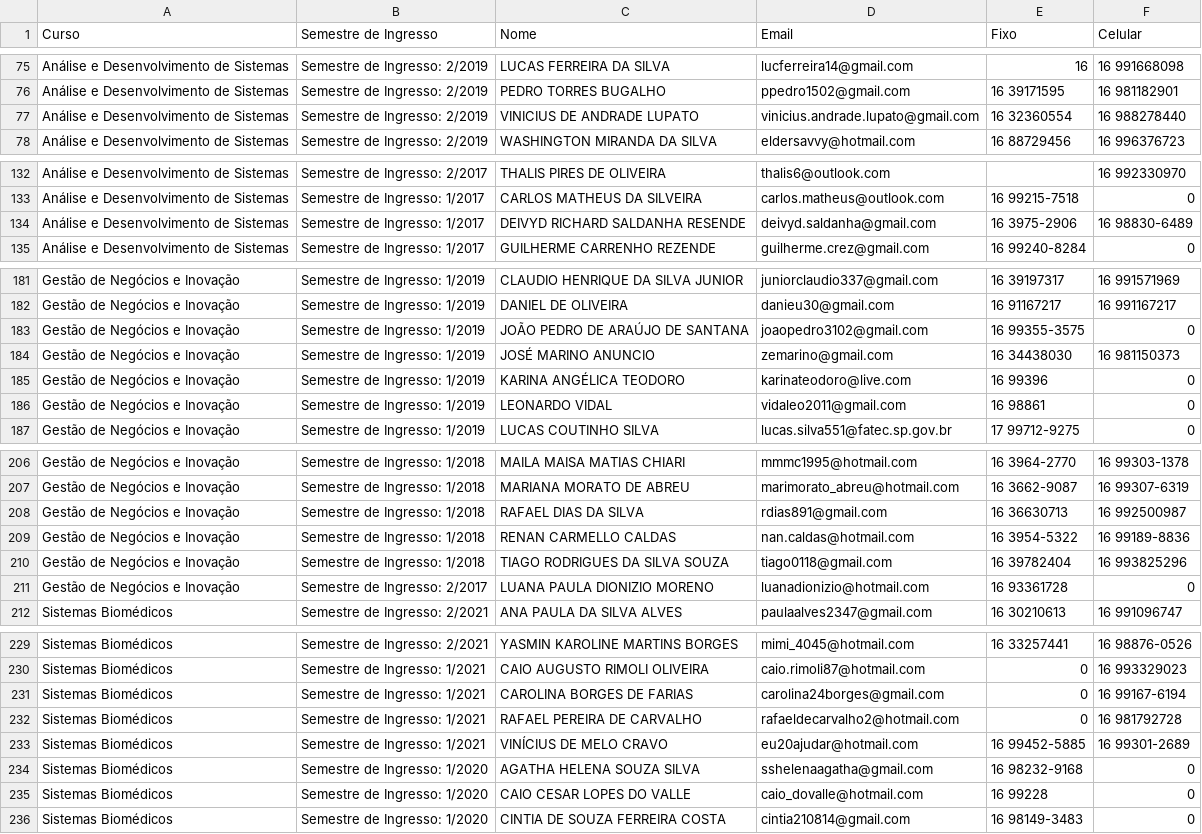
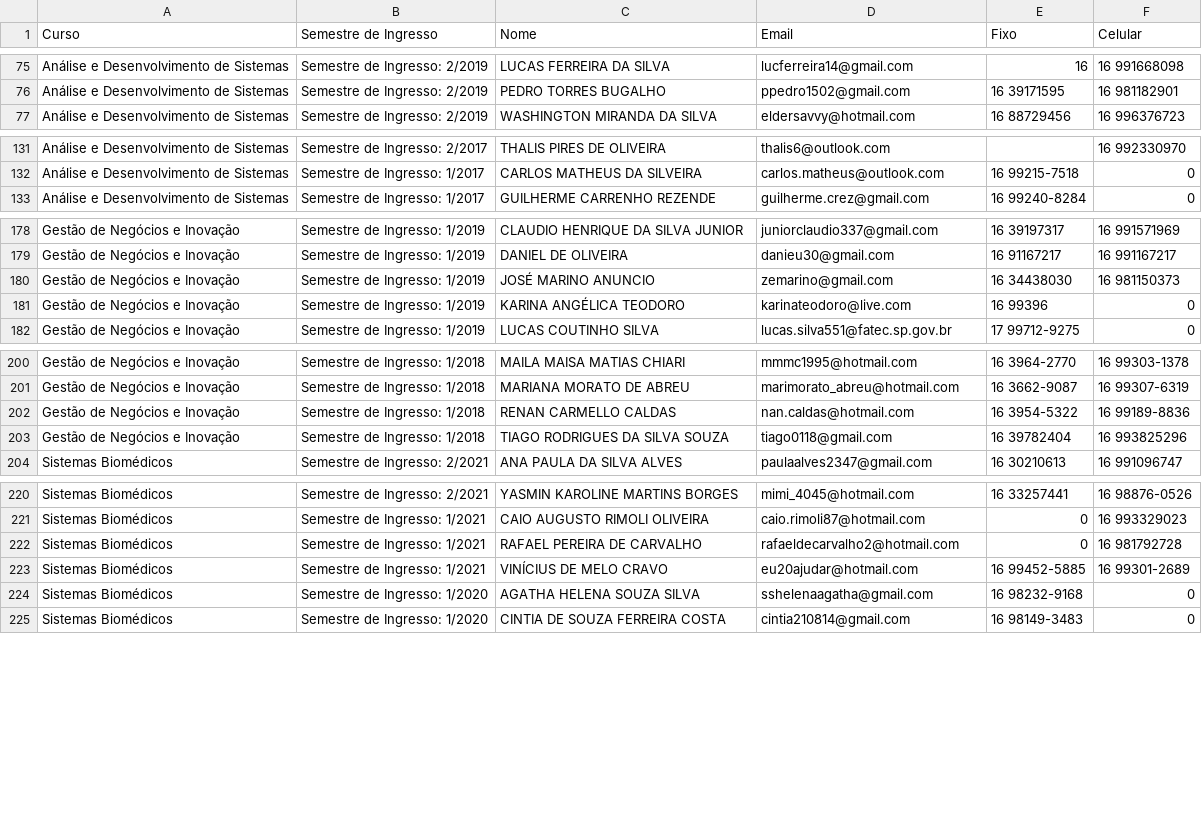
Before and after one commit to lucasbf/dashboards_fatecrp, a CSV file: web_sai/QuestionariosNaoRespondidos_Alunos.csv, drawn as a sheet; only a part is shown, gaps mark what is left out; the diff covers the shown part only; the diff names each change by its address in the sheet, - before the commit and + after, or states it on an @@ line.

Commit message:
Atualizar base de dados

```diff
--- a/web_sai/QuestionariosNaoRespondidos_Alunos.csv
+++ b/web_sai/QuestionariosNaoRespondidos_Alunos.csv
-row 77: Análise e Desenvolvimento de Sistemas | Semestre de Ingresso: 2/2019 | VINICIUS DE ANDRADE LUPATO | vinicius.andrade.lupato@gmail.com | 16 32360554 | 16 988278440
-row 134: Análise e Desenvolvimento de Sistemas | Semestre de Ingresso: 1/2017 | DEIVYD RICHARD SALDANHA RESENDE | deivyd.saldanha@gmail.com | 16 3975-2906 | 16 98830-6489
-row 183: Gestão de Negócios e Inovação | Semestre de Ingresso: 1/2019 | JOÃO PEDRO DE ARAÚJO DE SANTANA | joaopedro3102@gmail.com | 16 99355-3575 | 0
-row 186: Gestão de Negócios e Inovação | Semestre de Ingresso: 1/2019 | LEONARDO VIDAL | vidaleo2011@gmail.com | 16 98861 | 0
-row 208: Gestão de Negócios e Inovação | Semestre de Ingresso: 1/2018 | RAFAEL DIAS DA SILVA | rdias891@gmail.com | 16 36630713 | 16 992500987
-row 211: Gestão de Negócios e Inovação | Semestre de Ingresso: 2/2017 | LUANA PAULA DIONIZIO MORENO | luanadionizio@hotmail.com | 16 93361728 | 0
-row 231: Sistemas Biomédicos | Semestre de Ingresso: 1/2021 | CAROLINA BORGES DE FARIAS | carolina24borges@gmail.com | 0 | 16 99167-6194
-row 235: Sistemas Biomédicos | Semestre de Ingresso: 1/2020 | CAIO CESAR LOPES DO VALLE | caio_dovalle@hotmail.com | 16 99228 | 0
```
Also changed, not shown: 4 removed rows elsewhere in this file.
